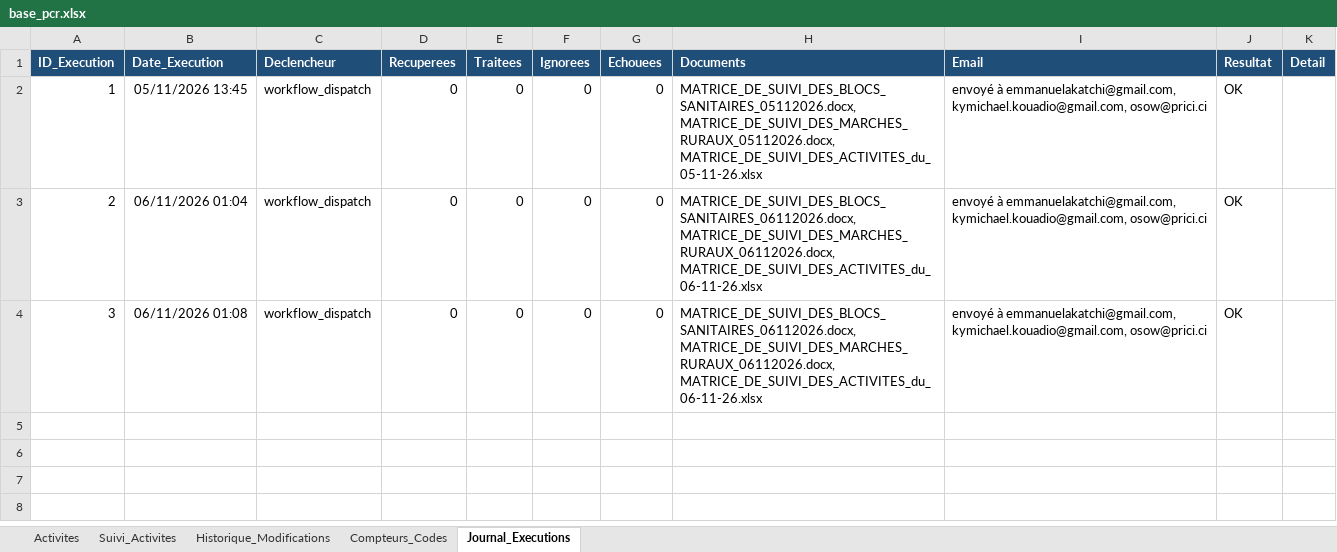
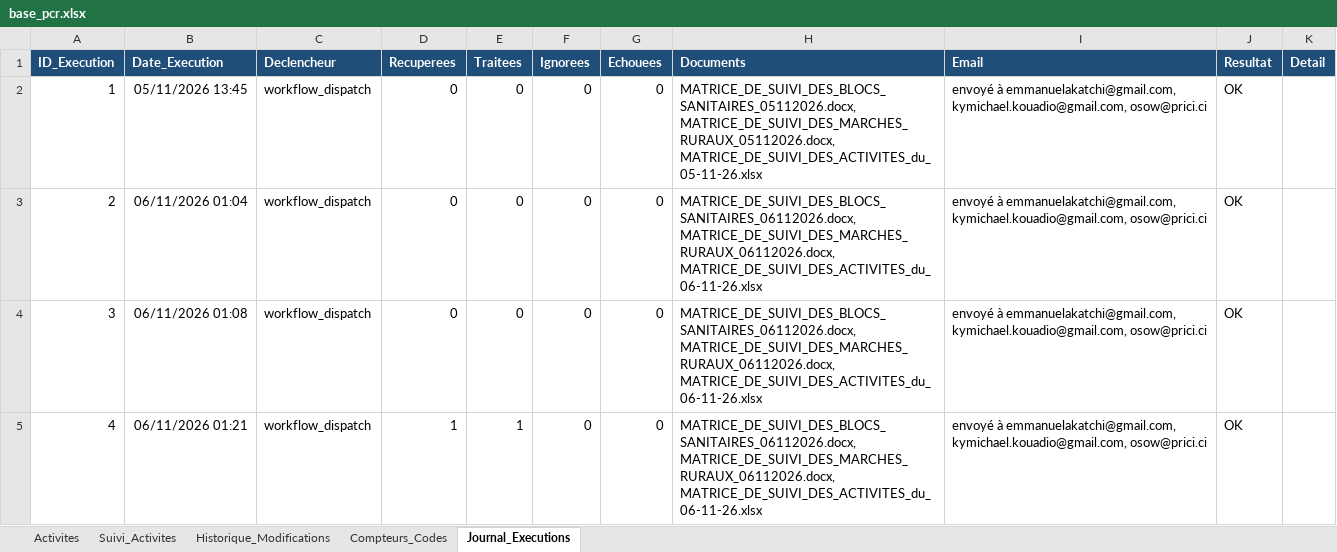
Before and after one commit to iamemanuelaka/suivi_matrice, an Excel workbook: data/base_pcr.xlsx, sheet Journal_Executions, drawn as a sheet; values as stored, in another font and other column widths than the file's, no borders; the diff names each change by its address in the sheet, - before the commit and + after, or states it on an @@ line.

Commit message:
Suivi actualisé automatiquement (06/11/2026 01:22)

```diff
--- a/data/base_pcr.xlsx (sheet Journal_Executions)
+++ b/data/base_pcr.xlsx (sheet Journal_Executions)
+row 5: 4 | 06/11/2026 01:21 | workflow_dispatch | 1 | 1 | 0 | 0 | MATRICE_DE_SUIVI_DES_BLOCS_SANITAIRES_06112026.docx, MATRICE_DE_SUIVI_DES_MARCHES_RURAUX_06112026.docx, MATRICE_DE_SUIVI_DES_ACTIVITES_du_06-11-26.xlsx | envoyé à emmanuelakatchi@gmail.com, kymichael.kouadio@gmail.com, osow@prici.ci | OK
```
Also changed, not shown: sheet Suivi_Activites, sorties/MATRICE_DE_SUIVI_DES_ACTIVITES_du_06-11-26.xlsx, 3 other files.
